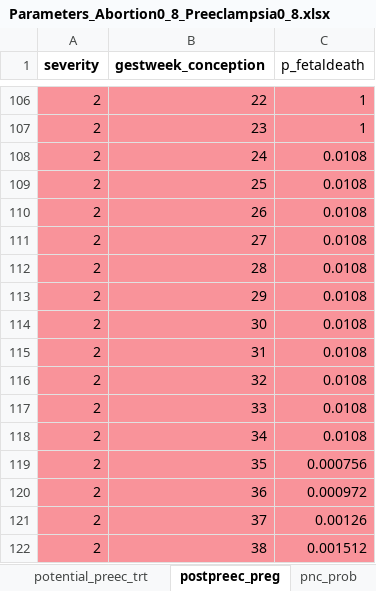
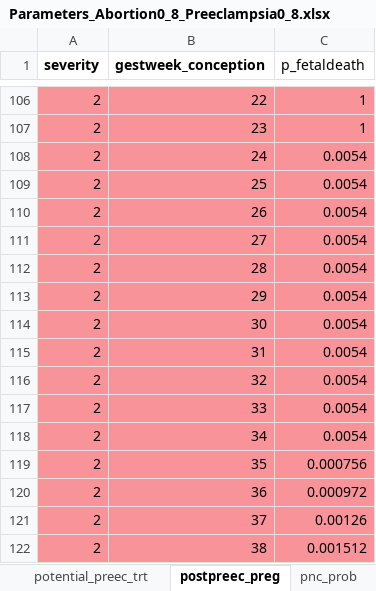
Before and after one commit to chasedlatour/preg_cohort_construction, an Excel workbook: Parameters_Abortion0_8_Preeclampsia0_8.xlsx, sheet postpreec_preg, drawn as a sheet; only a part is shown, gaps mark what is left out; values as stored, in another font and other column widths than the file's, no borders; the diff covers the shown part only; the diff names each change by its address in the sheet, - before the commit and + after, or states it on an @@ line.

```diff
--- a/Parameters_Abortion0_8_Preeclampsia0_8.xlsx (sheet postpreec_preg)
+++ b/Parameters_Abortion0_8_Preeclampsia0_8.xlsx (sheet postpreec_preg)
-C108:C118 (p_fetaldeath): 0.0108
+C108:C118 (p_fetaldeath): 0.0054
```
Also changed, not shown: 22 edited cells elsewhere in this sheet, sheet potential_preg_untrt, sheet potential_preg_trt, 5 other files.
